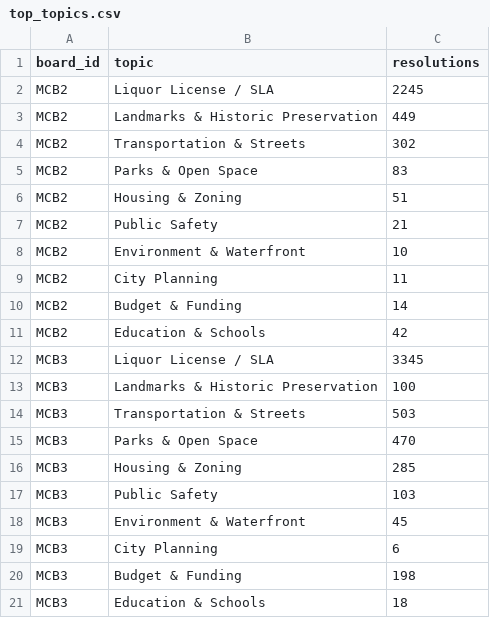
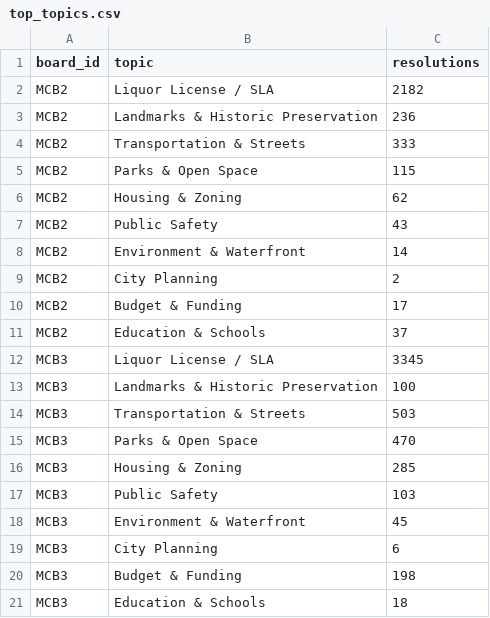
Before and after one commit to TalR24/nycur-data-website, a CSV file: cb-resolutions/data/top_topics.csv, drawn as a sheet.

```diff
--- a/cb-resolutions/data/top_topics.csv
+++ b/cb-resolutions/data/top_topics.csv
@@ -1,12 +1,12 @@
 board_id,topic,resolutions
-MCB2,Liquor License / SLA,2245
-MCB2,Landmarks & Historic Preservation,449
-MCB2,Transportation & Streets,302
-MCB2,Parks & Open Space,83
-MCB2,Housing & Zoning,51
-MCB2,Public Safety,21
-MCB2,Environment & Waterfront,10
-MCB2,City Planning,11
-MCB2,Budget & Funding,14
-MCB2,Education & Schools,42
+MCB2,Liquor License / SLA,2182
+MCB2,Landmarks & Historic Preservation,236
+MCB2,Transportation & Streets,333
+MCB2,Parks & Open Space,115
+MCB2,Housing & Zoning,62
+MCB2,Public Safety,43
+MCB2,Environment & Waterfront,14
+MCB2,City Planning,2
+MCB2,Budget & Funding,17
+MCB2,Education & Schools,37
 MCB3,Liquor License / SLA,3345
```
Also changed, not shown: cb-resolutions/data/resolutions_per_year.csv, cb-resolutions/data/top_agencies.csv.
